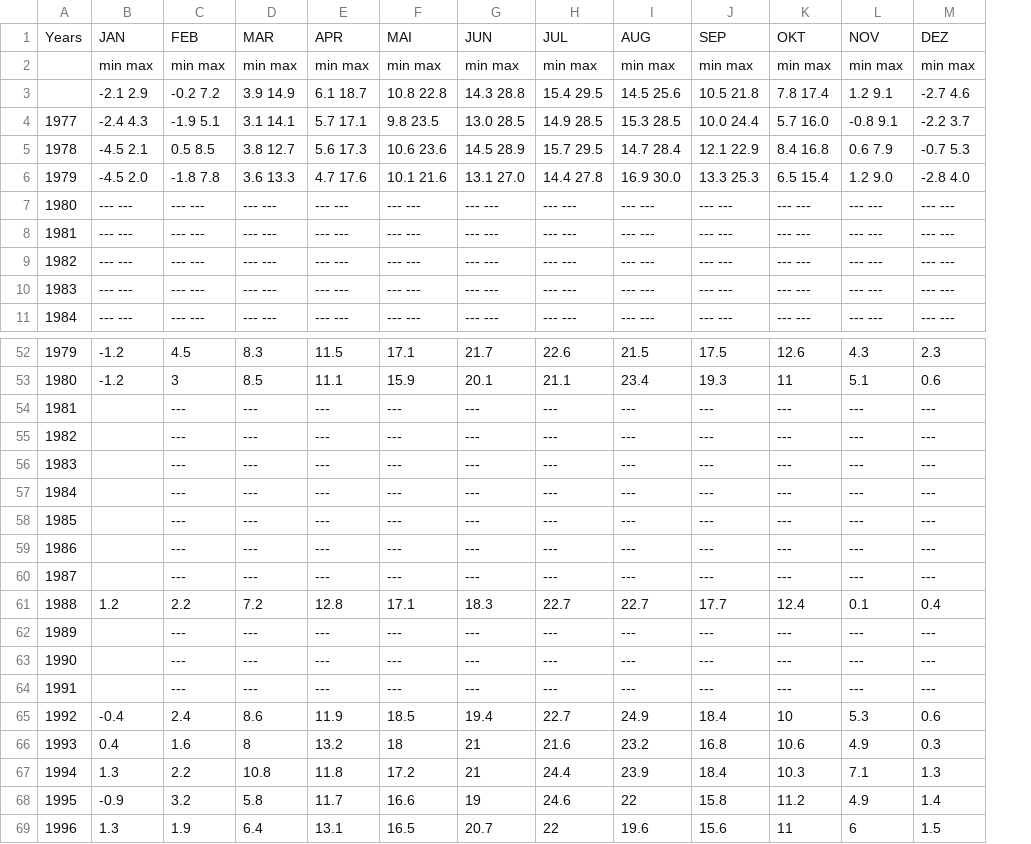
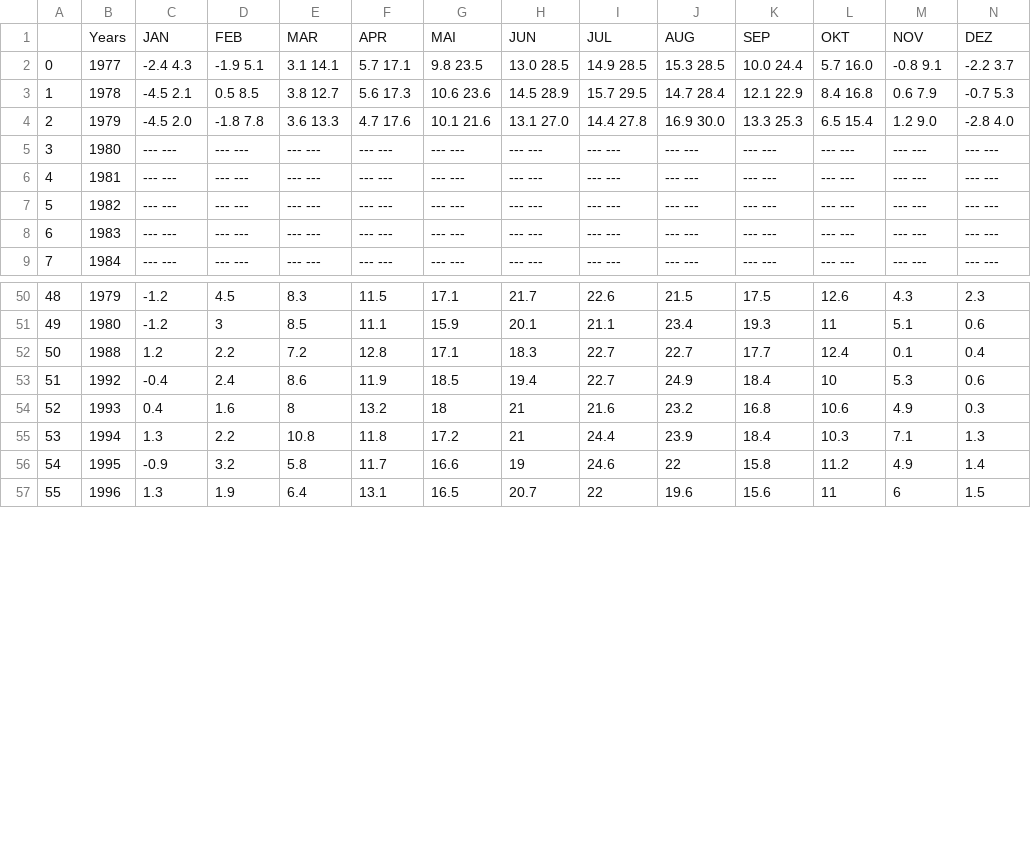
Before and after one commit to behnamartss/Dataviz.github.io, a CSV file: data/dataPreProcess/Assignment4.csv, drawn as a sheet; only a part is shown, gaps mark what is left out; removed rows and columns are numbered as before the commit, all else as after; rows hold the shown columns only; the diff names each change by its address in the sheet, - before the commit and + after, or states it on an @@ line.

Commit message:
update data

```diff
--- a/data/dataPreProcess/Assignment4.csv
+++ b/data/dataPreProcess/Assignment4.csv
+column A, rows 2-9: 0 | 1 | 2 | 3 | 4 | 5 | 6 | 7; rows 50-57: 48 | 49 | 50 | 51 | 52 | 53 | 54 | 55
-row 2:  | min max | min max | min max | min max | min max | min max | min max | min max | min max | min max | min max | min max
-row 3:  | -2.1 2.9 | -0.2 7.2 | 3.9 14.9 | 6.1 18.7 | 10.8 22.8 | 14.3 28.8 | 15.4 29.5 | 14.5 25.6 | 10.5 21.8 | 7.8 17.4 | 1.2 9.1 | -2.7 4.6
-row 54: 1981 |  | --- | --- | --- | --- | --- | --- | --- | --- | --- | --- | ---
-row 55: 1982 |  | --- | --- | --- | --- | --- | --- | --- | --- | --- | --- | ---
-row 56: 1983 |  | --- | --- | --- | --- | --- | --- | --- | --- | --- | --- | ---
-row 57: 1984 |  | --- | --- | --- | --- | --- | --- | --- | --- | --- | --- | ---
-row 58: 1985 |  | --- | --- | --- | --- | --- | --- | --- | --- | --- | --- | ---
-row 59: 1986 |  | --- | --- | --- | --- | --- | --- | --- | --- | --- | --- | ---
-row 60: 1987 |  | --- | --- | --- | --- | --- | --- | --- | --- | --- | --- | ---
-row 62: 1989 |  | --- | --- | --- | --- | --- | --- | --- | --- | --- | --- | ---
-row 63: 1990 |  | --- | --- | --- | --- | --- | --- | --- | --- | --- | --- | ---
-row 64: 1991 |  | --- | --- | --- | --- | --- | --- | --- | --- | --- | --- | ---
```
Also changed, not shown: 1 other file.
